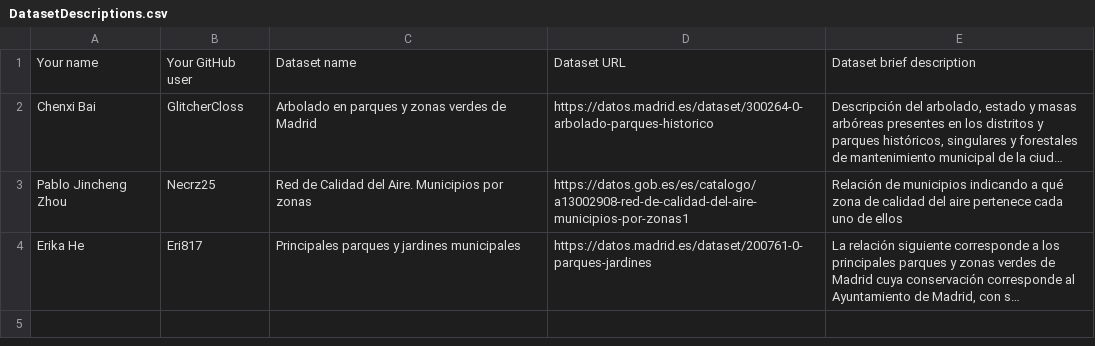
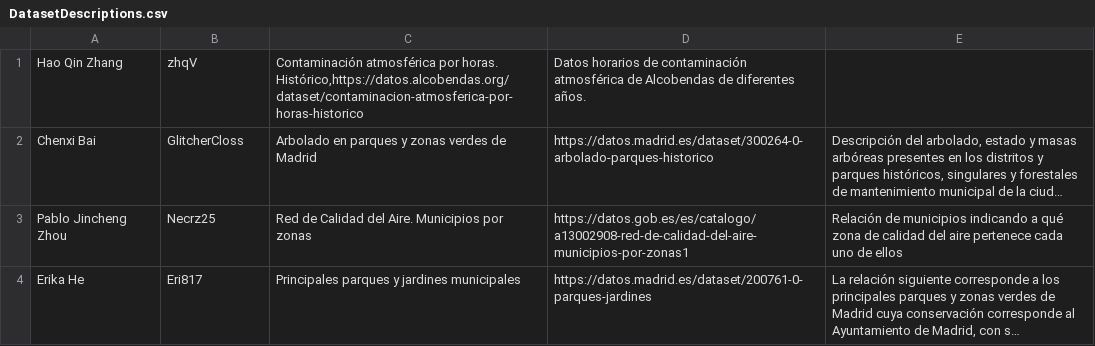
Before and after one commit to Beltran10/Curso2026-2027-DataScience, a CSV file: Assignment1/DatasetDescriptions.csv, drawn as a sheet; long unchanged cells end in …; removed rows and columns are numbered as before the commit, all else as after; the diff names each change by its address in the sheet, - before the commit and + after, or states it on an @@ line.

Commit message:
Update dataset descriptions in DatasetDescriptions.csv

```diff
--- a/Assignment1/DatasetDescriptions.csv
+++ b/Assignment1/DatasetDescriptions.csv
-row 1: Your name | Your GitHub user | Dataset name | Dataset URL | Dataset brief description
+row 1: Hao Qin Zhang | zhqV | Contaminación atmosférica por horas. Histórico,https://datos.alcobendas.org/dataset/contaminacion-atmosferica-por-horas-historico | Datos horarios de contaminación atmosférica de Alcobendas de diferentes años.
```
